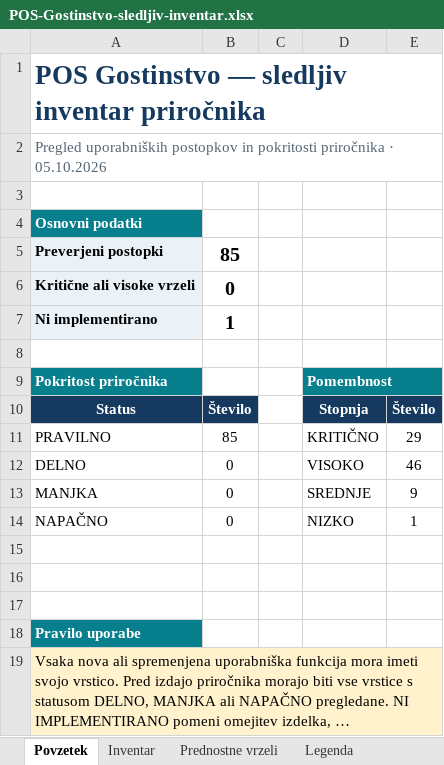
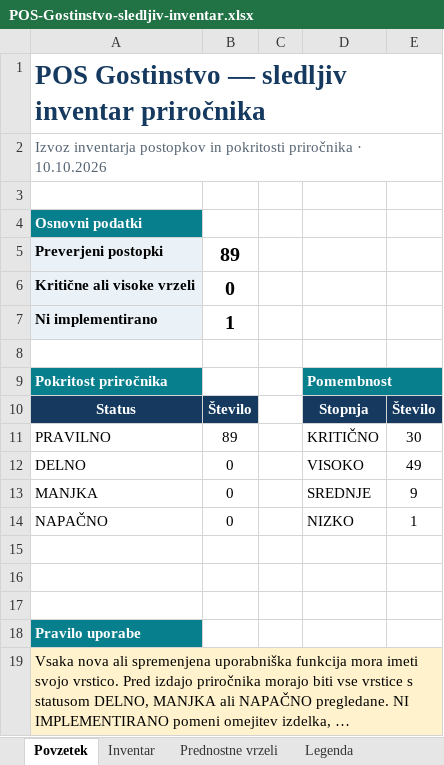
Before and after one commit to Bookie-Mikrona/POS, an Excel workbook: docs/POS-Gostinstvo-sledljiv-inventar.xlsx, sheet Povzetek, drawn as a sheet; long unchanged cells end in …; values as stored, in another font and other column widths than the file's, no borders; charts and pictures not drawn; the diff names each change by its address in the sheet, - before the commit and + after, or states it on an @@ line.

```diff
--- a/docs/POS-Gostinstvo-sledljiv-inventar.xlsx (sheet Povzetek)
+++ b/docs/POS-Gostinstvo-sledljiv-inventar.xlsx (sheet Povzetek)
-A2: Pregled uporabniških postopkov in pokritosti priročnika · 05.10.2026
+A2: Izvoz inventarja postopkov in pokritosti priročnika · 10.10.2026
-B5: 85
+B5: 89
-B11: 85
+B11: 89
-E11: 29
+E11: 30
-E12: 46
+E12: 49
```
Also changed, not shown: sheet Inventar, charts or pictures, 18 other files.
